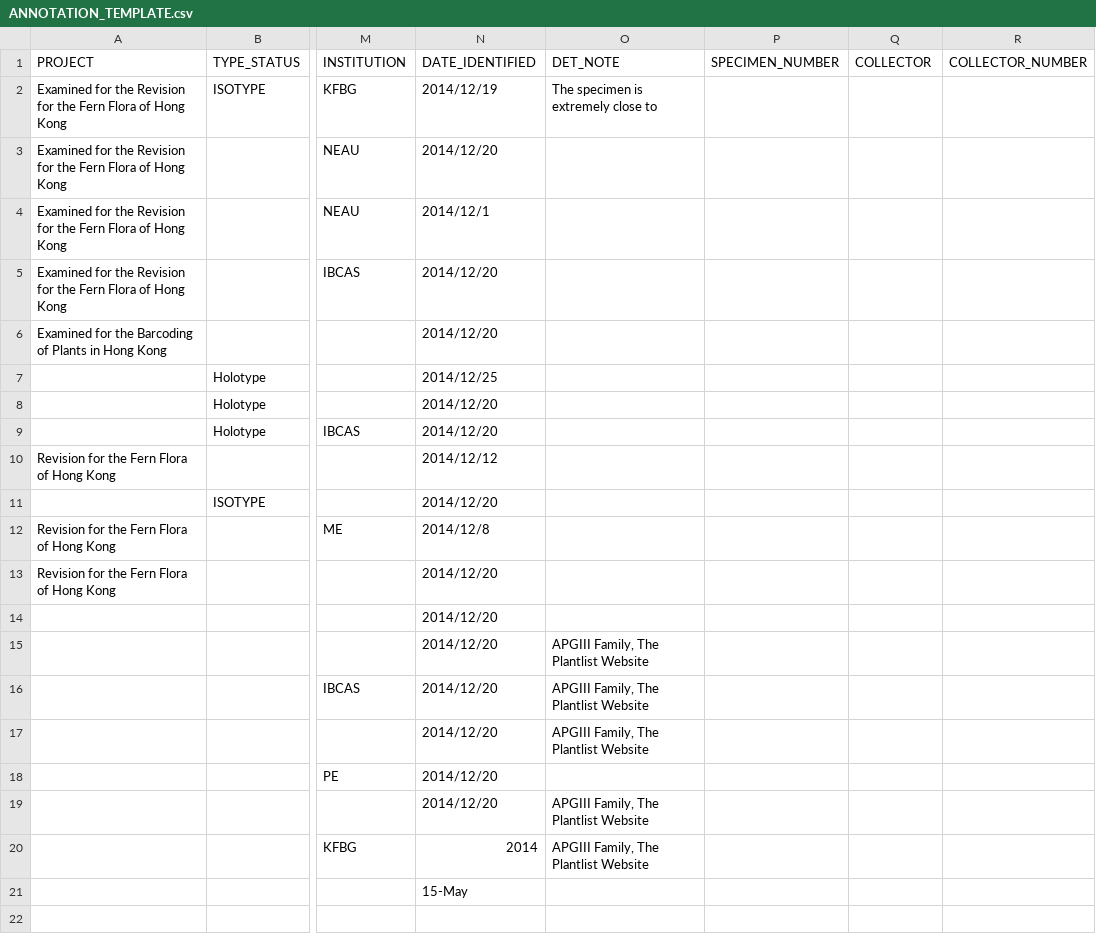
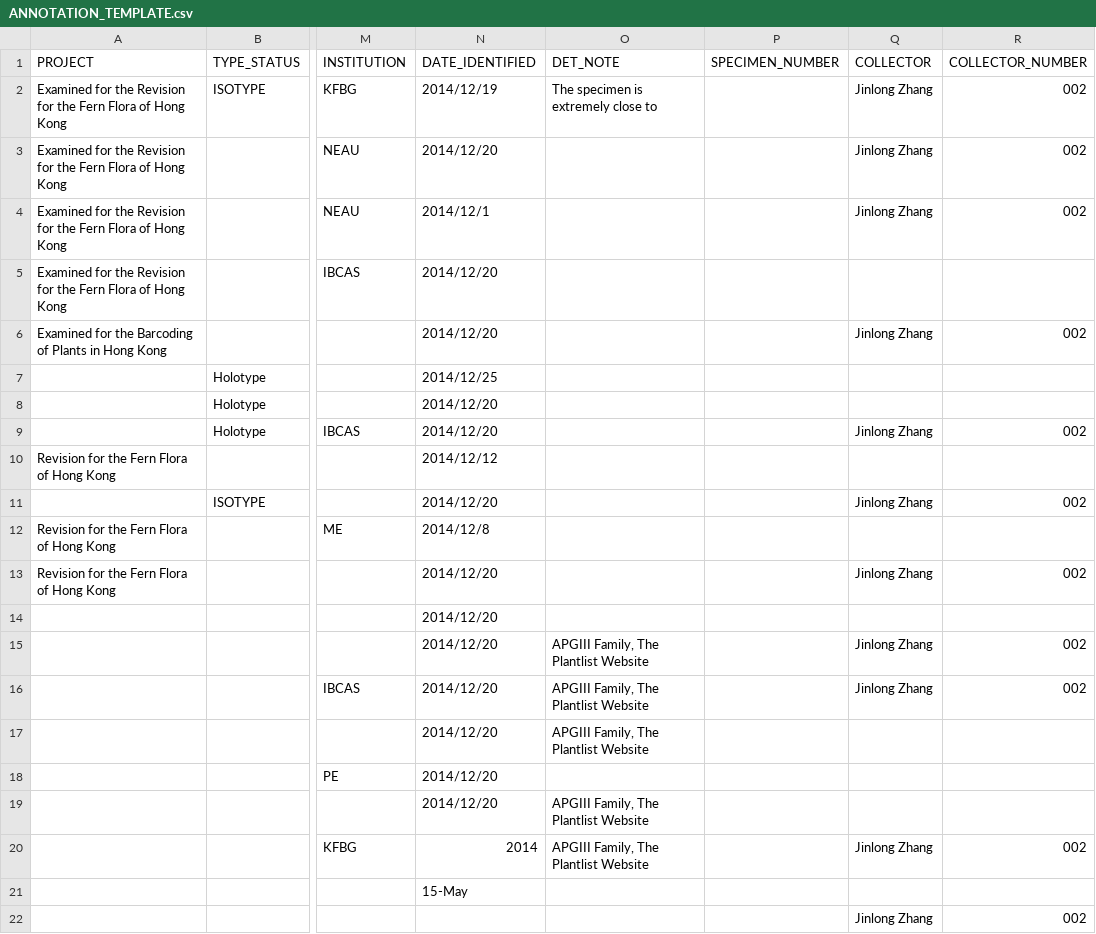
Before and after one commit to rforge/herblabel, a CSV file: pkg/herblabel/inst/extdata/ANNOTATION_TEMPLATE.csv, drawn as a sheet; only a part is shown, gaps mark what is left out; the diff names each change by its address in the sheet, - before the commit and + after, or states it on an @@ line.

Commit message:
sync with github version
git-svn-id: svn://svn.r-forge.r-project.org/svnroot/herblabel@17 edb9625f-4e0d-4859-8d74-9fd3b1da38cb

```diff
--- a/pkg/herblabel/inst/extdata/ANNOTATION_TEMPLATE.csv
+++ b/pkg/herblabel/inst/extdata/ANNOTATION_TEMPLATE.csv
-Q2:Q4 (COLLECTOR): (empty)
+Q2:Q4 (COLLECTOR): Jinlong Zhang
-R2:R4 (COLLECTOR_NUMBER): (empty)
+R2:R4 (COLLECTOR_NUMBER): 002
-Q6 (COLLECTOR): (empty)
+Q6 (COLLECTOR): Jinlong Zhang
-R6 (COLLECTOR_NUMBER): (empty)
+R6 (COLLECTOR_NUMBER): 002
-Q9 (COLLECTOR): (empty)
+Q9 (COLLECTOR): Jinlong Zhang
-R9 (COLLECTOR_NUMBER): (empty)
+R9 (COLLECTOR_NUMBER): 002
-Q11 (COLLECTOR): (empty)
+Q11 (COLLECTOR): Jinlong Zhang
-R11 (COLLECTOR_NUMBER): (empty)
+R11 (COLLECTOR_NUMBER): 002
-Q13 (COLLECTOR): (empty)
+Q13 (COLLECTOR): Jinlong Zhang
-R13 (COLLECTOR_NUMBER): (empty)
+R13 (COLLECTOR_NUMBER): 002
-Q15:Q16 (COLLECTOR): (empty)
+Q15:Q16 (COLLECTOR): Jinlong Zhang
-R15:R16 (COLLECTOR_NUMBER): (empty)
+R15:R16 (COLLECTOR_NUMBER): 002
-Q20 (COLLECTOR): (empty)
+Q20 (COLLECTOR): Jinlong Zhang
-R20 (COLLECTOR_NUMBER): (empty)
+R20 (COLLECTOR_NUMBER): 002
-Q22 (COLLECTOR): (empty)
+Q22 (COLLECTOR): Jinlong Zhang
-R22 (COLLECTOR_NUMBER): (empty)
+R22 (COLLECTOR_NUMBER): 002
```
Also changed, not shown: 3 other files.
